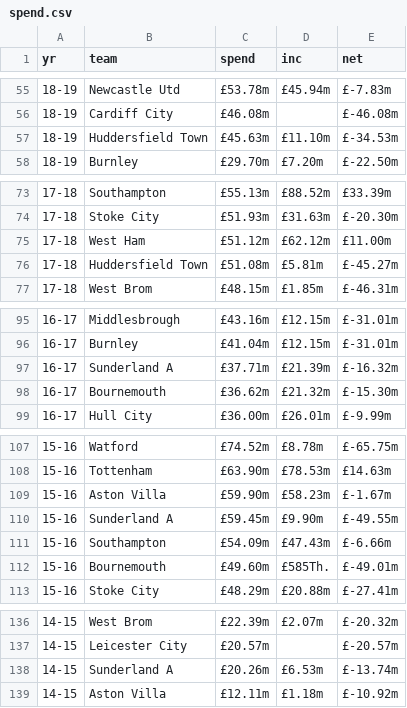
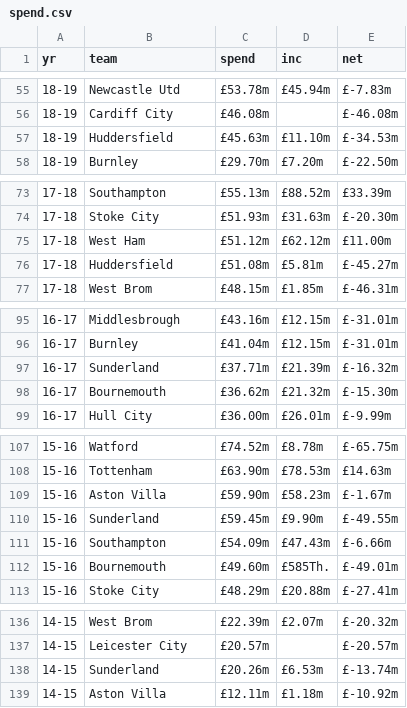
Before and after one commit to Nfb4/Nfb4.github.io, a CSV file: lab4/csvs/spend.csv, drawn as a sheet; only a part is shown, gaps mark what is left out; the diff covers the shown part only.

Commit message:
more

```diff
--- a/lab4/csvs/spend.csv
+++ b/lab4/csvs/spend.csv
@@ -56,3 +56,3 @@ yr,team,spend,inc,net
 18-19,Cardiff City,£46.08m,,£-46.08m
-18-19,Huddersfield Town,£45.63m,£11.10m,£-34.53m
+18-19,Huddersfield,£45.63m,£11.10m,£-34.53m
 18-19,Burnley,£29.70m,£7.20m,£-22.50m
@@ -75,3 +75,3 @@ yr,team,spend,inc,net
 17-18,West Ham,£51.12m,£62.12m,£11.00m
-17-18,Huddersfield Town,£51.08m,£5.81m,£-45.27m
+17-18,Huddersfield,£51.08m,£5.81m,£-45.27m
 17-18,West Brom,£48.15m,£1.85m,£-46.31m
@@ -96,3 +96,3 @@ yr,team,spend,inc,net
 16-17,Burnley,£41.04m,£12.15m,£-31.01m
-16-17,Sunderland A,£37.71m,£21.39m,£-16.32m
+16-17,Sunderland,£37.71m,£21.39m,£-16.32m
 16-17,Bournemouth,£36.62m,£21.32m,£-15.30m
@@ -109,3 +109,3 @@ yr,team,spend,inc,net
 15-16,Aston Villa,£59.90m,£58.23m,£-1.67m
-15-16,Sunderland A,£59.45m,£9.90m,£-49.55m
+15-16,Sunderland,£59.45m,£9.90m,£-49.55m
 15-16,Southampton,£54.09m,£47.43m,£-6.66m
@@ -137,3 +137,3 @@ yr,team,spend,inc,net
 14-15,Leicester City,£20.57m,,£-20.57m
-14-15,Sunderland A,£20.26m,£6.53m,£-13.74m
+14-15,Sunderland,£20.26m,£6.53m,£-13.74m
 14-15,Aston Villa,£12.11m,£1.18m,£-10.92m
```
Also changed, not shown: 7 edited cells elsewhere in this file.
